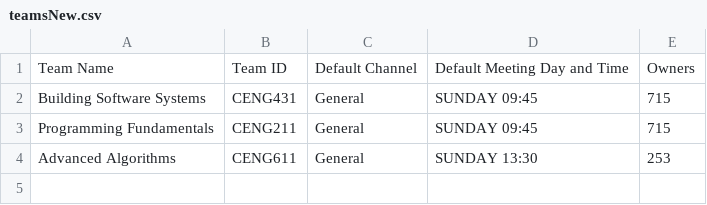
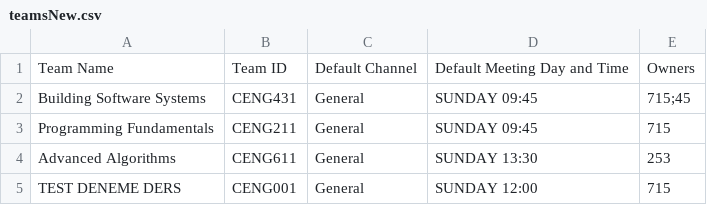
Before and after one commit to armanokluoglu/TeamsTECH, a CSV file: teamsNew.csv, drawn as a sheet.

```diff
--- a/teamsNew.csv
+++ b/teamsNew.csv
@@ -1,4 +1,5 @@
 Team Name,Team ID,Default Channel,Default Meeting Day and Time,Owners
-Building Software Systems,CENG431,General,SUNDAY 09:45,"715"
+Building Software Systems,CENG431,General,SUNDAY 09:45,"715;45"
 Programming Fundamentals,CENG211,General,SUNDAY 09:45,"715"
 Advanced Algorithms,CENG611,General,SUNDAY 13:30,"253"
+TEST DENEME DERS,CENG001,General,SUNDAY 12:00,"715"
```
Also changed, not shown: channelsNew.csv, usersNew.csv, 19 other files.
